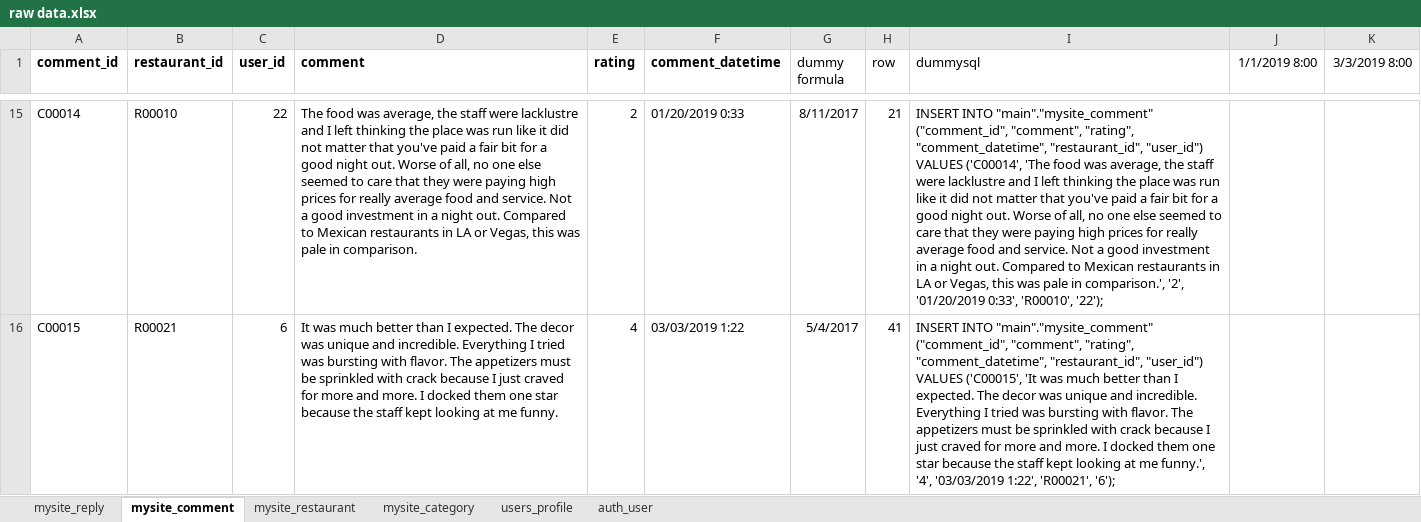
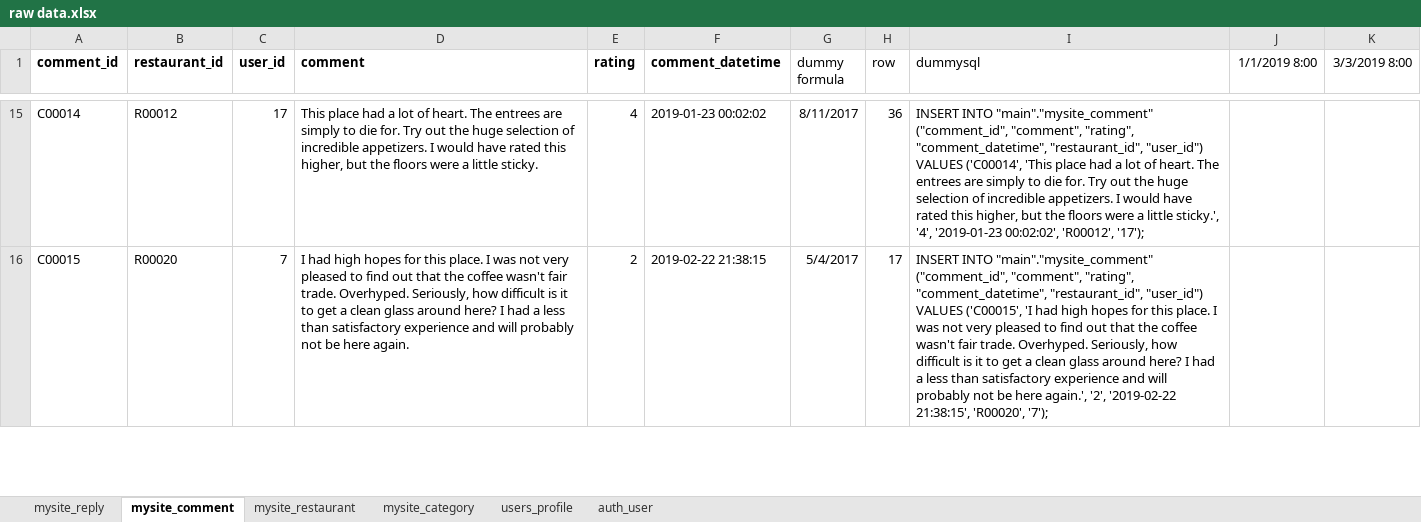
Before and after one commit to brlala/sa47_django_app, an Excel workbook: raw/raw data.xlsx, sheet mysite_comment, drawn as a sheet; only a part is shown, gaps mark what is left out; values as stored, in another font and other column widths than the file's, no borders; the diff covers the shown part only; the diff names each change by its address in the sheet, - before the commit and + after, or states it on an @@ line.

Commit message:
implemented all read functions, pending comment write and reply write

```diff
--- a/raw/raw data.xlsx (sheet mysite_comment)
+++ b/raw/raw data.xlsx (sheet mysite_comment)
-B15 (restaurant_id): R00010
+B15 (restaurant_id): R00012
-C15 (user_id): 22
+C15 (user_id): 17
-D15 (comment): The food was average, the staff were lacklustre and I left thinking the place was run like it did not matter that you've paid a fair bit for a good night out. Worse of all, no one else seemed to care that they were paying high prices for really average food and service. Not a good investment in a night out. Compared to Mexican restaurants in LA or Vegas, this was pale in comparison.
+D15 (comment): This place had a lot of heart. The entrees are simply to die for. Try out the huge selection of incredible appetizers. I would have rated this higher, but the floors were a little sticky.
-E15 (rating): 2
+E15 (rating): 4
-F15 (comment_datetime): 01/20/2019 0:33
+F15 (comment_datetime): 2019-01-23 00:02:02
-H15 (row): 21
+H15 (row): 36
-I15 (dummysql): …VALUES ('C00014', 'The food was average, the staff were lacklustre and I left thinking the place was run like it did not matter that you've paid a fair bit for a good night out. Worse of all, no one else seemed to care that they were paying high prices for really average food and service. Not a good investment in a night out. Compared to Mexican restaurants in LA or Vegas, this was pale in comparison.', '2', '01/20/2019 0:33', 'R00010', '22');
+I15 (dummysql): …VALUES ('C00014', 'This place had a lot of heart. The entrees are simply to die for. Try out the huge selection of incredible appetizers. I would have rated this higher, but the floors were a little sticky.', '4', '2019-01-23 00:02:02', 'R00012', '17');
-B16 (restaurant_id): R00021
+B16 (restaurant_id): R00020
-C16 (user_id): 6
+C16 (user_id): 7
-D16 (comment): It was much better than I expected. The decor was unique and incredible. Everything I tried was bursting with flavor. The appetizers must be sprinkled with crack because I just craved for more and more. I docked them one star because the staff kept looking at me funny.
+D16 (comment): I had high hopes for this place. I was not very pleased to find out that the coffee wasn't fair trade. Overhyped. Seriously, how difficult is it to get a clean glass around here? I had a less than satisfactory experience and will probably not be here again.
-E16 (rating): 4
+E16 (rating): 2
-F16 (comment_datetime): 03/03/2019 1:22
+F16 (comment_datetime): 2019-02-22 21:38:15
-H16 (row): 41
+H16 (row): 17
-I16 (dummysql): …VALUES ('C00015', 'It was much better than I expected. The decor was unique and incredible. Everything I tried was bursting with flavor. The appetizers must be sprinkled with crack because I just craved for more and more. I docked them one star because the staff kept looking at me funny.', '4', '03/03/2019 1:22', 'R00021', '6');
+I16 (dummysql): …VALUES ('C00015', 'I had high hopes for this place. I was not very pleased to find out that the coffee wasn't fair trade. Overhyped. Seriously, how difficult is it to get a clean glass around here? I had a less than satisfactory experience and will probably not be here again.', '2', '2019-02-22 21:38:15', 'R00020', '7');
```
Also changed, not shown: 406 edited cells elsewhere in this sheet, 5 other files.
